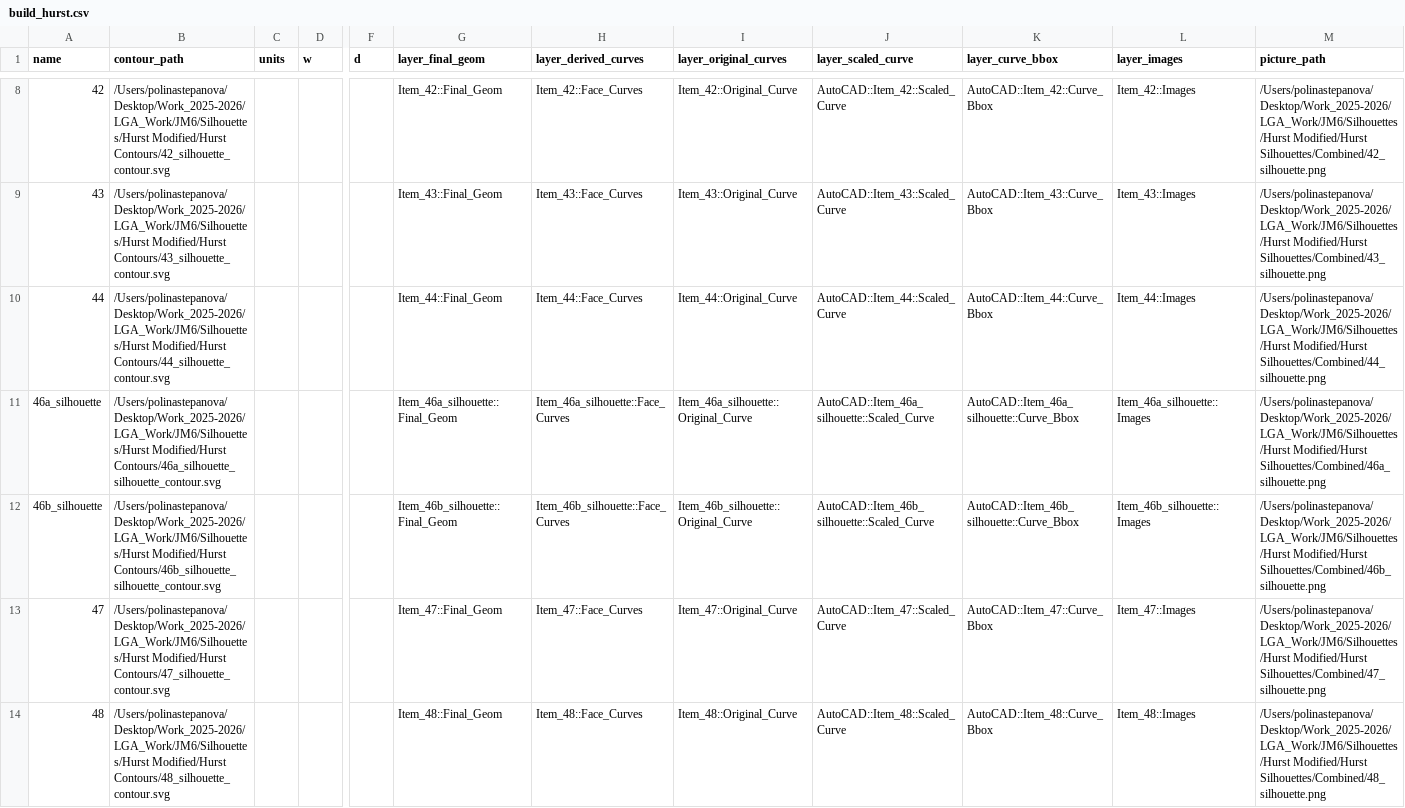
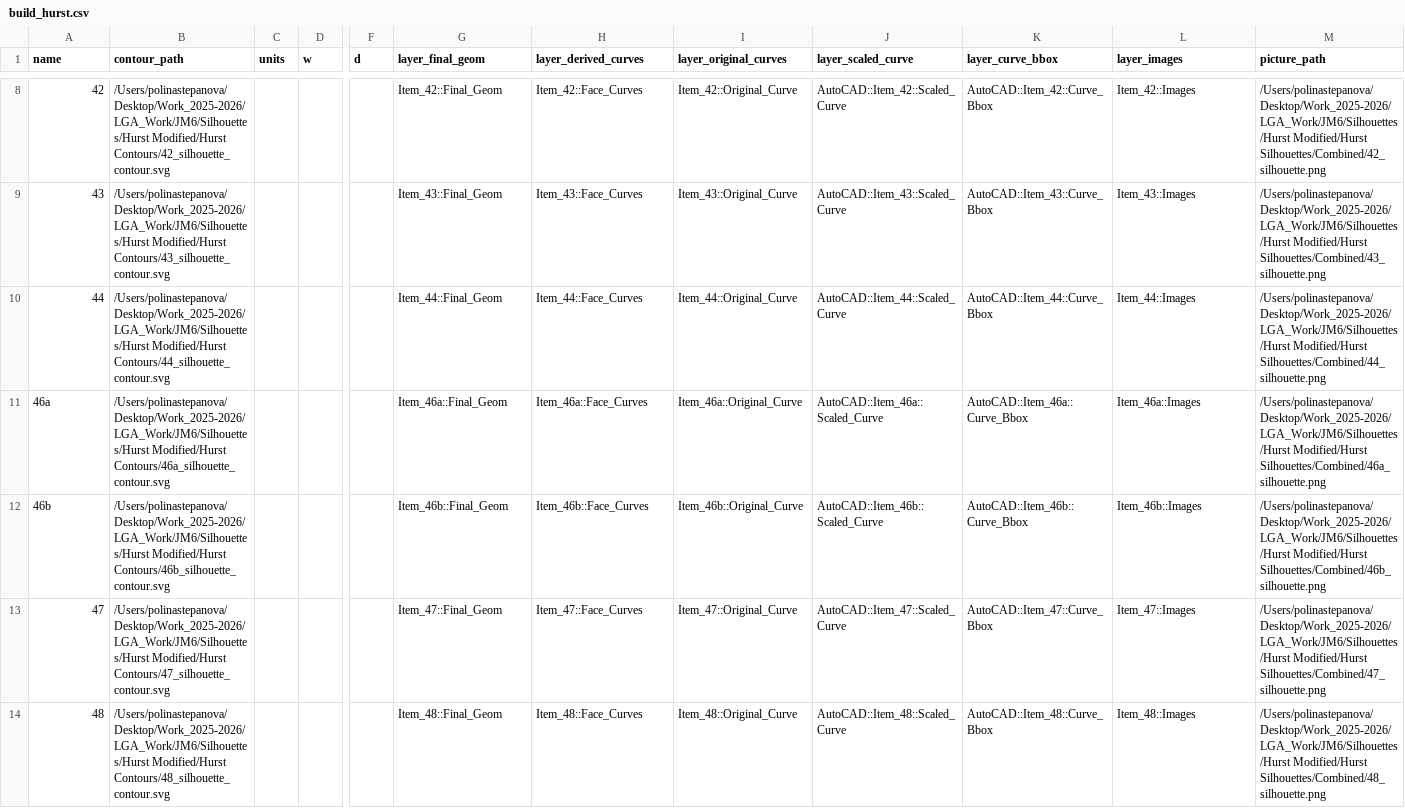
Before and after one commit to realpolya/lga_scripts, a CSV file: gh_checklist_workflow/python_2d_included/build_hurst.csv, drawn as a sheet; only a part is shown, gaps mark what is left out; the diff names each change by its address in the sheet, - before the commit and + after, or states it on an @@ line.

```diff
--- a/gh_checklist_workflow/python_2d_included/build_hurst.csv
+++ b/gh_checklist_workflow/python_2d_included/build_hurst.csv
-A11 (name): 46a_silhouette
+A11 (name): 46a
-B11 (contour_path): /Users/polinastepanova/Desktop/Work_2025-2026/LGA_Work/JM6/Silhouettes/Hurst Modified/Hurst Contours/46a_silhouette_silhouette_contour.svg
+B11 (contour_path): /Users/polinastepanova/Desktop/Work_2025-2026/LGA_Work/JM6/Silhouettes/Hurst Modified/Hurst Contours/46a_silhouette_contour.svg
-G11 (layer_final_geom): Item_46a_silhouette::Final_Geom
+G11 (layer_final_geom): Item_46a::Final_Geom
-H11 (layer_derived_curves): Item_46a_silhouette::Face_Curves
+H11 (layer_derived_curves): Item_46a::Face_Curves
-I11 (layer_original_curves): Item_46a_silhouette::Original_Curve
+I11 (layer_original_curves): Item_46a::Original_Curve
-J11 (layer_scaled_curve): AutoCAD::Item_46a_silhouette::Scaled_Curve
+J11 (layer_scaled_curve): AutoCAD::Item_46a::Scaled_Curve
-K11 (layer_curve_bbox): AutoCAD::Item_46a_silhouette::Curve_Bbox
+K11 (layer_curve_bbox): AutoCAD::Item_46a::Curve_Bbox
-L11 (layer_images): Item_46a_silhouette::Images
+L11 (layer_images): Item_46a::Images
-A12 (name): 46b_silhouette
+A12 (name): 46b
-B12 (contour_path): /Users/polinastepanova/Desktop/Work_2025-2026/LGA_Work/JM6/Silhouettes/Hurst Modified/Hurst Contours/46b_silhouette_silhouette_contour.svg
+B12 (contour_path): /Users/polinastepanova/Desktop/Work_2025-2026/LGA_Work/JM6/Silhouettes/Hurst Modified/Hurst Contours/46b_silhouette_contour.svg
-G12 (layer_final_geom): Item_46b_silhouette::Final_Geom
+G12 (layer_final_geom): Item_46b::Final_Geom
-H12 (layer_derived_curves): Item_46b_silhouette::Face_Curves
+H12 (layer_derived_curves): Item_46b::Face_Curves
-I12 (layer_original_curves): Item_46b_silhouette::Original_Curve
+I12 (layer_original_curves): Item_46b::Original_Curve
-J12 (layer_scaled_curve): AutoCAD::Item_46b_silhouette::Scaled_Curve
+J12 (layer_scaled_curve): AutoCAD::Item_46b::Scaled_Curve
-K12 (layer_curve_bbox): AutoCAD::Item_46b_silhouette::Curve_Bbox
+K12 (layer_curve_bbox): AutoCAD::Item_46b::Curve_Bbox
-L12 (layer_images): Item_46b_silhouette::Images
+L12 (layer_images): Item_46b::Images
```
Also changed, not shown: gh_checklist_workflow/python_2d_included/build_heller.csv, gh_checklist_workflow/python_2d_included/build_offit.csv, 1 other file.
